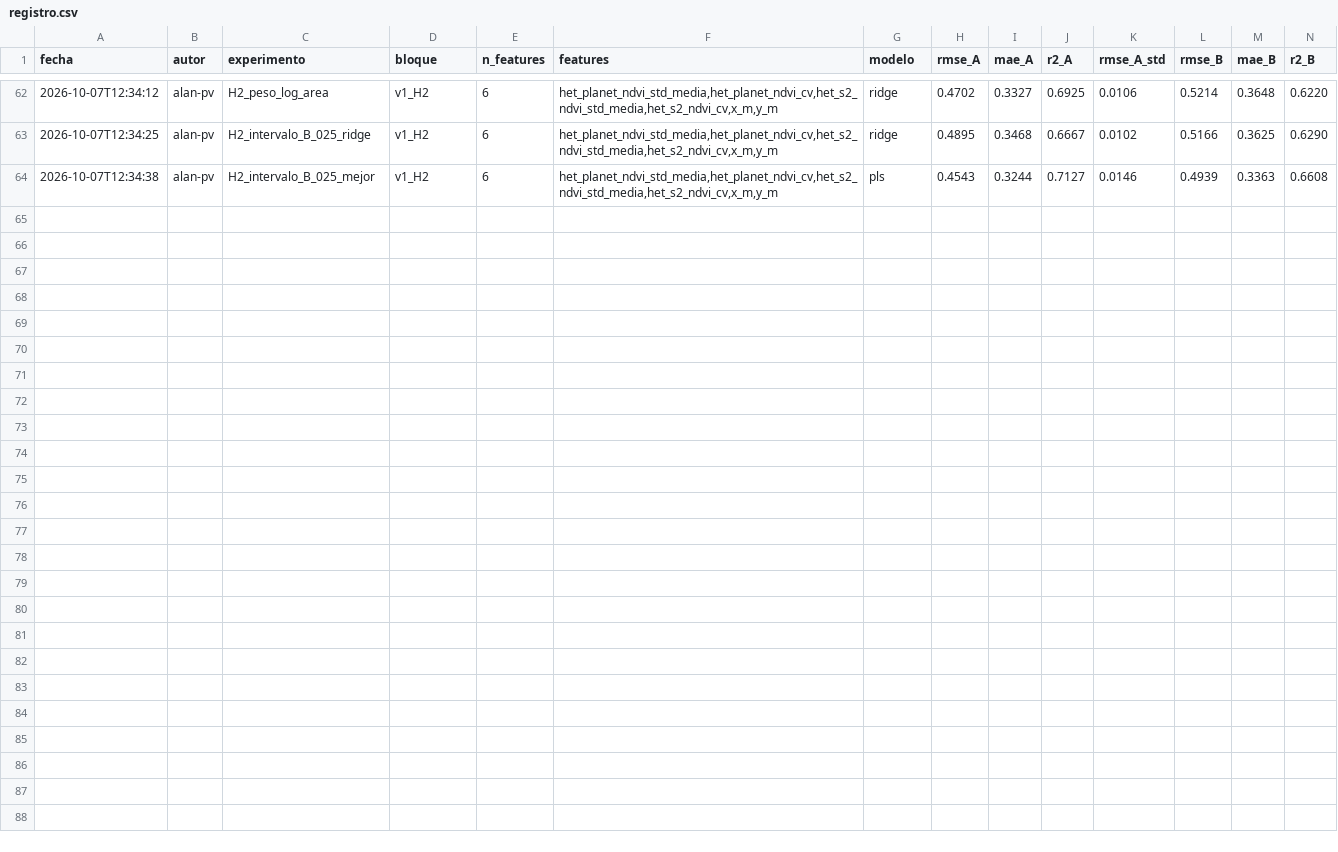
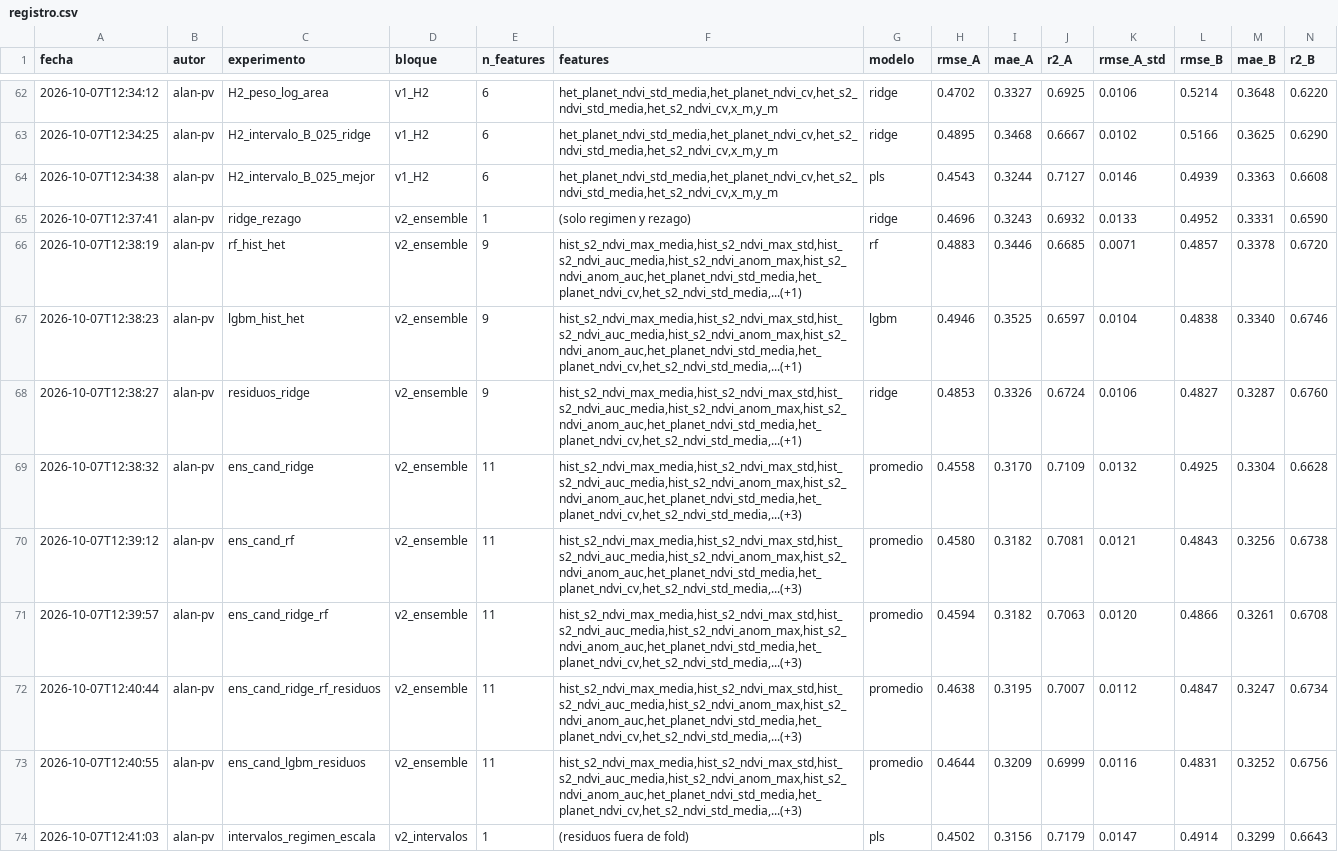
Before and after one commit to alan-pv/AgroCebada_Hackaton, a CSV file: experimentos/registro.csv, drawn as a sheet; only a part is shown, gaps mark what is left out; rows hold the shown columns only; the diff names each change by its address in the sheet, - before the commit and + after, or states it on an @@ line.

Commit message:
Repite ensembles e intervalos con el candidato corregido
El candidato v1 ahora es el PLS con régimen, rezago y heterogeneidad.
Ningún promedio de modelos lo supera. Con los residuos corregidos, el
criterio fijado para los intervalos elige el conformal Mondrian por régimen
con escala por área (cobertura anidada 0.835, 0.818 en A y 0.863 en B).
Renombra el miembro del candidato de gp a cand en los ensembles.

```diff
--- a/experimentos/registro.csv
+++ b/experimentos/registro.csv
+row 65: 2026-10-07T12:37:41 | alan-pv | ridge_rezago | v2_ensemble | 1 | (solo regimen y rezago) | ridge | 0.4696 | 0.3243 | 0.6932 | 0.0133 | 0.4952 | 0.3331 | 0.6590
+row 66: 2026-10-07T12:38:19 | alan-pv | rf_hist_het | v2_ensemble | 9 | hist_s2_ndvi_max_media,hist_s2_ndvi_max_std,hist_s2_ndvi_auc_media,hist_s2_ndvi_anom_max,hist_s2_ndvi_anom_auc,het_planet_ndvi_std_media,het_planet_ndvi_cv,het_s2_ndvi_std_media,...(+1) | rf | 0.4883 | 0.3446 | 0.6685 | 0.0071 | 0.4857 | 0.3378 | 0.6720
+row 67: 2026-10-07T12:38:23 | alan-pv | lgbm_hist_het | v2_ensemble | 9 | hist_s2_ndvi_max_media,hist_s2_ndvi_max_std,hist_s2_ndvi_auc_media,hist_s2_ndvi_anom_max,hist_s2_ndvi_anom_auc,het_planet_ndvi_std_media,het_planet_ndvi_cv,het_s2_ndvi_std_media,...(+1) | lgbm | 0.4946 | 0.3525 | 0.6597 | 0.0104 | 0.4838 | 0.3340 | 0.6746
+row 68: 2026-10-07T12:38:27 | alan-pv | residuos_ridge | v2_ensemble | 9 | hist_s2_ndvi_max_media,hist_s2_ndvi_max_std,hist_s2_ndvi_auc_media,hist_s2_ndvi_anom_max,hist_s2_ndvi_anom_auc,het_planet_ndvi_std_media,het_planet_ndvi_cv,het_s2_ndvi_std_media,...(+1) | ridge | 0.4853 | 0.3326 | 0.6724 | 0.0106 | 0.4827 | 0.3287 | 0.6760
+row 69: 2026-10-07T12:38:32 | alan-pv | ens_cand_ridge | v2_ensemble | 11 | hist_s2_ndvi_max_media,hist_s2_ndvi_max_std,hist_s2_ndvi_auc_media,hist_s2_ndvi_anom_max,hist_s2_ndvi_anom_auc,het_planet_ndvi_std_media,het_planet_ndvi_cv,het_s2_ndvi_std_media,...(+3) | promedio | 0.4558 | 0.3170 | 0.7109 | 0.0132 | 0.4925 | 0.3304 | 0.6628
+row 70: 2026-10-07T12:39:12 | alan-pv | ens_cand_rf | v2_ensemble | 11 | hist_s2_ndvi_max_media,hist_s2_ndvi_max_std,hist_s2_ndvi_auc_media,hist_s2_ndvi_anom_max,hist_s2_ndvi_anom_auc,het_planet_ndvi_std_media,het_planet_ndvi_cv,het_s2_ndvi_std_media,...(+3) | promedio | 0.4580 | 0.3182 | 0.7081 | 0.0121 | 0.4843 | 0.3256 | 0.6738
+row 71: 2026-10-07T12:39:57 | alan-pv | ens_cand_ridge_rf | v2_ensemble | 11 | hist_s2_ndvi_max_media,hist_s2_ndvi_max_std,hist_s2_ndvi_auc_media,hist_s2_ndvi_anom_max,hist_s2_ndvi_anom_auc,het_planet_ndvi_std_media,het_planet_ndvi_cv,het_s2_ndvi_std_media,...(+3) | promedio | 0.4594 | 0.3182 | 0.7063 | 0.0120 | 0.4866 | 0.3261 | 0.6708
+row 72: 2026-10-07T12:40:44 | alan-pv | ens_cand_ridge_rf_residuos | v2_ensemble | 11 | hist_s2_ndvi_max_media,hist_s2_ndvi_max_std,hist_s2_ndvi_auc_media,hist_s2_ndvi_anom_max,hist_s2_ndvi_anom_auc,het_planet_ndvi_std_media,het_planet_ndvi_cv,het_s2_ndvi_std_media,...(+3) | promedio | 0.4638 | 0.3195 | 0.7007 | 0.0112 | 0.4847 | 0.3247 | 0.6734
+row 73: 2026-10-07T12:40:55 | alan-pv | ens_cand_lgbm_residuos | v2_ensemble | 11 | hist_s2_ndvi_max_media,hist_s2_ndvi_max_std,hist_s2_ndvi_auc_media,hist_s2_ndvi_anom_max,hist_s2_ndvi_anom_auc,het_planet_ndvi_std_media,het_planet_ndvi_cv,het_s2_ndvi_std_media,...(+3) | promedio | 0.4644 | 0.3209 | 0.6999 | 0.0116 | 0.4831 | 0.3252 | 0.6756
+row 74: 2026-10-07T12:41:03 | alan-pv | intervalos_regimen_escala | v2_intervalos | 1 | (residuos fuera de fold) | pls | 0.4502 | 0.3156 | 0.7179 | 0.0147 | 0.4914 | 0.3299 | 0.6643
```
Also changed, not shown: outputs/cobertura.csv, outputs/ensembles_v2.csv, 8 other files.
